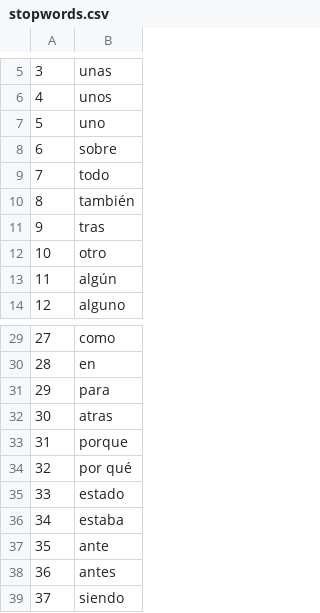
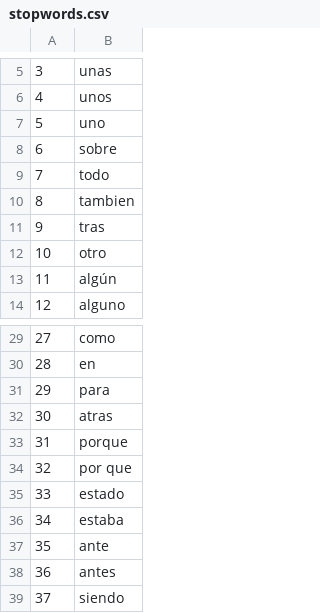
Before and after one commit to DavLink/datasets, a CSV file: stopwords.csv, drawn as a sheet; only a part is shown, gaps mark what is left out.

Commit message:
Update stopwords.csv
quitar acentos

```diff
--- a/stopwords.csv
+++ b/stopwords.csv
@@ -9,3 +9,3 @@
 7,todo
-8,también
+8,tambien
 9,tras
@@ -33,3 +33,3 @@
 31,porque
-32,por qué
+32,por que
 33,estado
```
